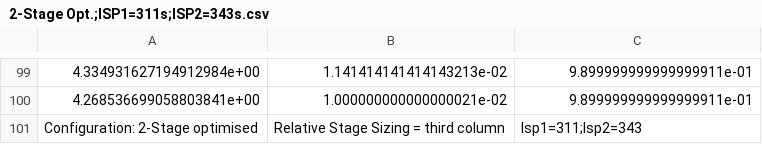
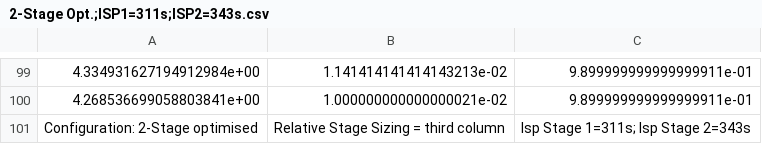
Before and after one commit to deviaI/Rocket-Sizing-Tool, a CSV file: data/2-Stage Opt.;ISP1=311s;ISP2=343s.csv, drawn as a sheet; only a part is shown, gaps mark what is left out.

```diff
--- a/data/2-Stage Opt.;ISP1=311s;ISP2=343s.csv
+++ b/data/2-Stage Opt.;ISP1=311s;ISP2=343s.csv
@@ -100,2 +100,2 @@
 4.268536699058803841e+00,1.000000000000000021e-02,9.899999999999999911e-01
- Configuration: 2-Stage optimised , Relative Stage Sizing = third column, Isp1=311;Isp2=343
+ Configuration: 2-Stage optimised , Relative Stage Sizing = third column, Isp Stage 1=311s; Isp Stage 2=343s
```
Also changed, not shown: data/SSTO_ISP= 280s.csv, data/SSTO_ISP=311.csv, 10 other files.
